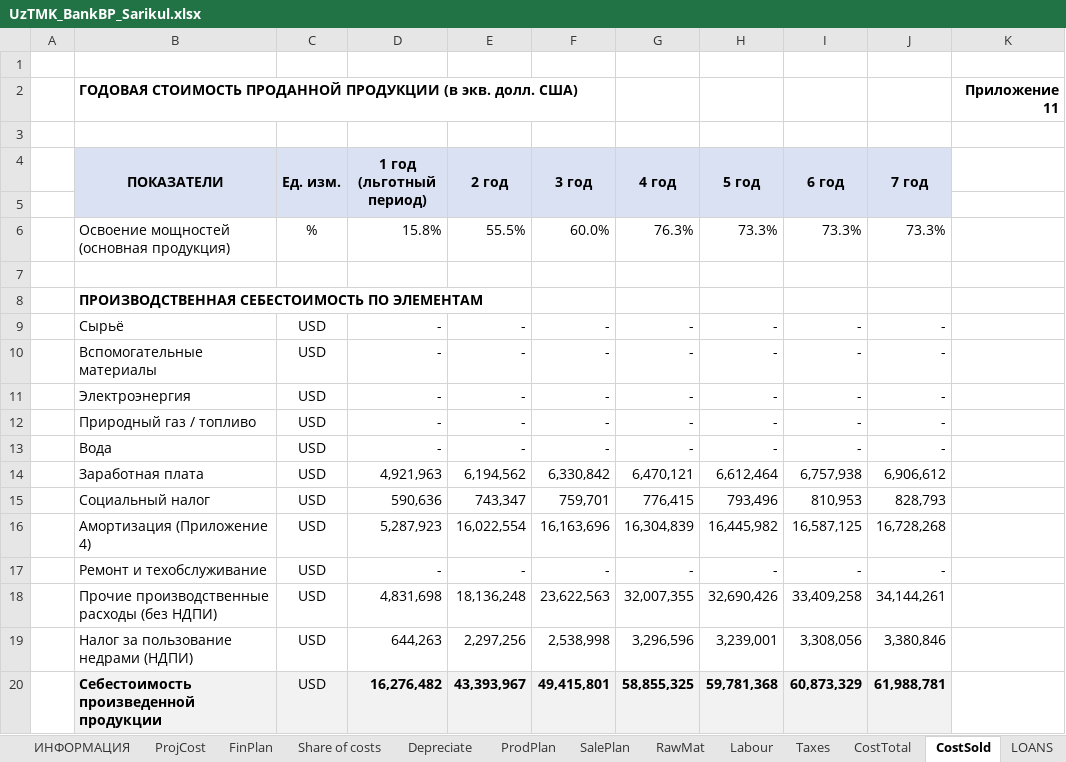
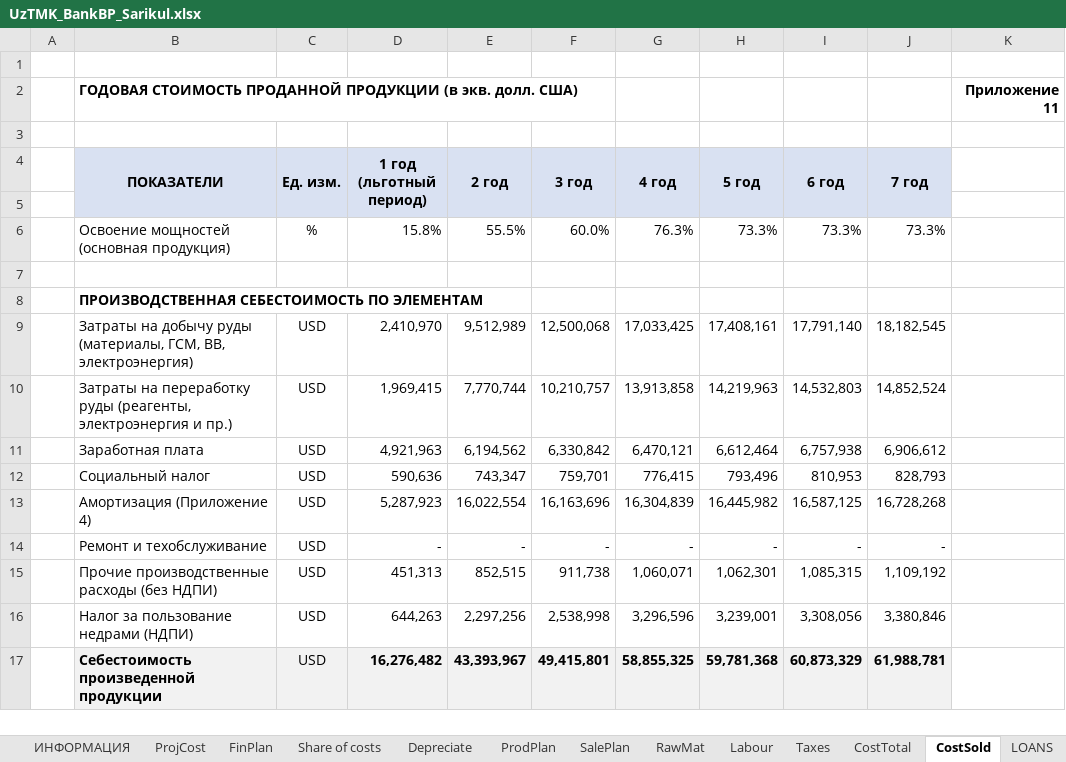
Before and after one commit to SunnatbekUSyd/repo, an Excel workbook: UzTMK/UzTMK_BankBP_Sarikul.xlsx, sheet CostSold, drawn as a sheet; only a part is shown; values as stored, in another font and other column widths than the file's, no borders; removed rows and columns are numbered as before the commit, all else as after; the diff names each change by its address in the sheet, - before the commit and + after, or states it on an @@ line.

```diff
--- a/UzTMK/UzTMK_BankBP_Sarikul.xlsx (sheet CostSold)
+++ b/UzTMK/UzTMK_BankBP_Sarikul.xlsx (sheet CostSold)
-row 9:  | Сырьё | USD | - | - | - | - | - | - | -
-row 10:  | Вспомогательные материалы | USD | - | - | - | - | - | - | -
-row 11:  | Электроэнергия | USD | - | - | - | - | - | - | -
-row 12:  | Природный газ / топливо | USD | - | - | - | - | - | - | -
-row 13:  | Вода | USD | - | - | - | - | - | - | -
+row 9:  | Затраты на добычу руды (материалы, ГСМ, ВВ, электроэнергия) | USD | 2,410,970 | 9,512,989 | 12,500,068 | 17,033,425 | 17,408,161 | 17,791,140 | 18,182,545
+row 10:  | Затраты на переработку руды (реагенты, электроэнергия и пр.) | USD | 1,969,415 | 7,770,744 | 10,210,757 | 13,913,858 | 14,219,963 | 14,532,803 | 14,852,524
-D15 (1 год (льготный период)): 4,831,698
+D15 (1 год (льготный период)): 451,313
-E15 (2 год): 18,136,248
+E15 (2 год): 852,515
-F15 (3 год): 23,622,563
+F15 (3 год): 911,738
-G15 (4 год): 32,007,355
+G15 (4 год): 1,060,071
-H15 (5 год): 32,690,426
+H15 (5 год): 1,062,301
-I15 (6 год): 33,409,258
+I15 (6 год): 1,085,315
-J15 (7 год): 34,144,261
+J15 (7 год): 1,109,192
```
Also changed, not shown: sheet CostTotal, sheet BreakPoint, sheet ИНФОРМАЦИЯ, sheet RawMat, sheet Labour, sheet Depreciate, 3 more sheets, other sheet tabs, formulas that keep their value, 2 other files.
